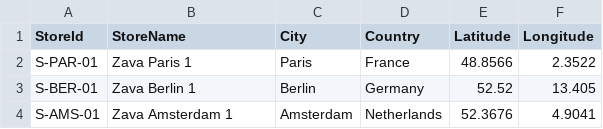
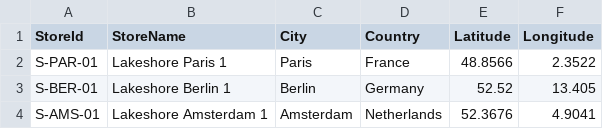
Before and after one commit to microsoft/fabric-samples, a CSV file: docs-samples/knowledge/DimStore.csv, drawn as a sheet.

Commit message:
Update sample text

```diff
--- a/docs-samples/knowledge/DimStore.csv
+++ b/docs-samples/knowledge/DimStore.csv
@@ -1,4 +1,4 @@
 StoreId,StoreName,City,Country,Latitude,Longitude
-S-PAR-01,Zava Paris 1,Paris,France,48.8566,2.3522
-S-BER-01,Zava Berlin 1,Berlin,Germany,52.52,13.405
-S-AMS-01,Zava Amsterdam 1,Amsterdam,Netherlands,52.3676,4.9041
+S-PAR-01,Lakeshore Paris 1,Paris,France,48.8566,2.3522
+S-BER-01,Lakeshore Berlin 1,Berlin,Germany,52.52,13.405
+S-AMS-01,Lakeshore Amsterdam 1,Amsterdam,Netherlands,52.3676,4.9041
```
